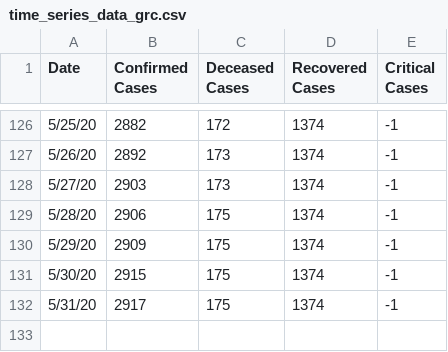
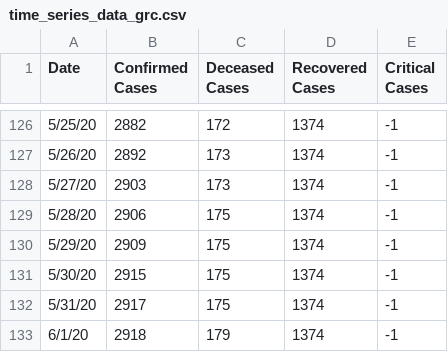
Before and after one commit to Trinityyi/COVID-19-Greece, a CSV file: time_series_data_grc.csv, drawn as a sheet; only a part is shown, gaps mark what is left out.

```diff
--- a/time_series_data_grc.csv
+++ b/time_series_data_grc.csv
@@ -132 +132,2 @@ Date,Confirmed Cases,Deceased Cases,Recovered Cases,Critical Cases
 5/31/20,2917,175,1374,-1
+6/1/20,2918,179,1374,-1
```
Also changed, not shown: 1 other file.
